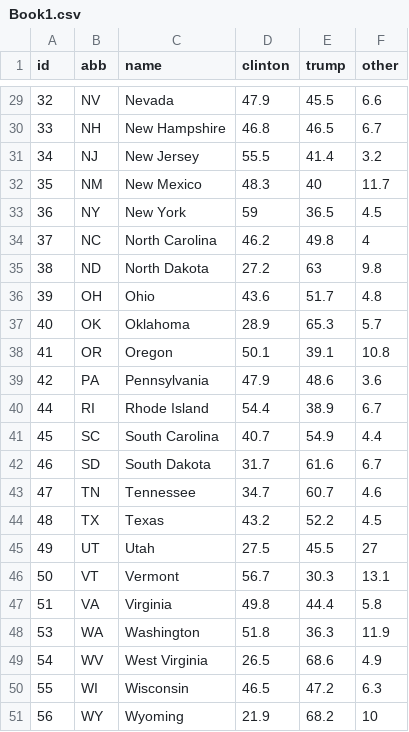
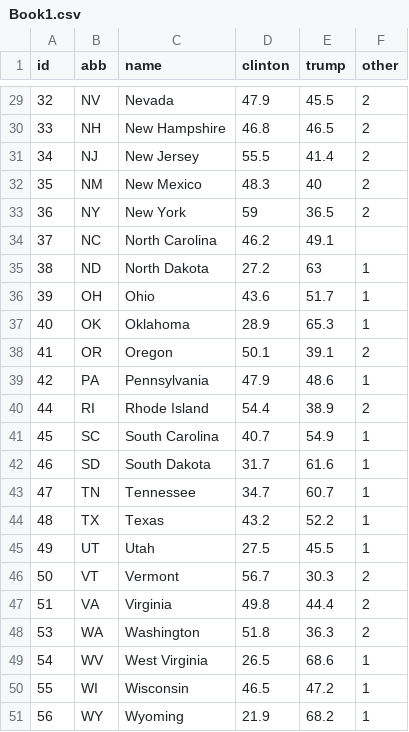
Before and after one commit to agri643/agri643.github.io, a CSV file: project/Book1.csv, drawn as a sheet; only a part is shown, gaps mark what is left out; the diff covers the shown part only.

```diff
--- a/project/Book1.csv
+++ b/project/Book1.csv
@@ -29,23 +29,23 @@ id,abb,name,clinton,trump,other
-32,NV,Nevada,47.9,45.5,6.6
-33,NH,New Hampshire,46.8,46.5,6.7
-34,NJ,New Jersey,55.5,41.4,3.2
-35,NM,New Mexico,48.3,40,11.7
-36,NY,New York,59,36.5,4.5
-37,NC,North Carolina,46.2,49.8,4
-38,ND,North Dakota,27.2,63,9.8
-39,OH,Ohio,43.6,51.7,4.8
-40,OK,Oklahoma,28.9,65.3,5.7
-41,OR,Oregon,50.1,39.1,10.8
-42,PA,Pennsylvania,47.9,48.6,3.6
-44,RI,Rhode Island,54.4,38.9,6.7
-45,SC,South Carolina,40.7,54.9,4.4
-46,SD,South Dakota,31.7,61.6,6.7
-47,TN,Tennessee,34.7,60.7,4.6
-48,TX,Texas,43.2,52.2,4.5
-49,UT,Utah,27.5,45.5,27
-50,VT,Vermont,56.7,30.3,13.1
-51,VA,Virginia,49.8,44.4,5.8
-53,WA,Washington,51.8,36.3,11.9
-54,WV,West Virginia,26.5,68.6,4.9
-55,WI,Wisconsin,46.5,47.2,6.3
-56,WY,Wyoming,21.9,68.2,10
+32,NV,Nevada,47.9,45.5,2
+33,NH,New Hampshire,46.8,46.5,2
+34,NJ,New Jersey,55.5,41.4,2
+35,NM,New Mexico,48.3,40,2
+36,NY,New York,59,36.5,2
+37,NC,North Carolina,46.2,49.1
+38,ND,North Dakota,27.2,63,1
+39,OH,Ohio,43.6,51.7,1
+40,OK,Oklahoma,28.9,65.3,1
+41,OR,Oregon,50.1,39.1,2
+42,PA,Pennsylvania,47.9,48.6,1
+44,RI,Rhode Island,54.4,38.9,2
+45,SC,South Carolina,40.7,54.9,1
+46,SD,South Dakota,31.7,61.6,1
+47,TN,Tennessee,34.7,60.7,1
+48,TX,Texas,43.2,52.2,1
+49,UT,Utah,27.5,45.5,1
+50,VT,Vermont,56.7,30.3,2
+51,VA,Virginia,49.8,44.4,2
+53,WA,Washington,51.8,36.3,2
+54,WV,West Virginia,26.5,68.6,1
+55,WI,Wisconsin,46.5,47.2,1
+56,WY,Wyoming,21.9,68.2,1
```
Also changed, not shown: 27 edited cells elsewhere in this file.
